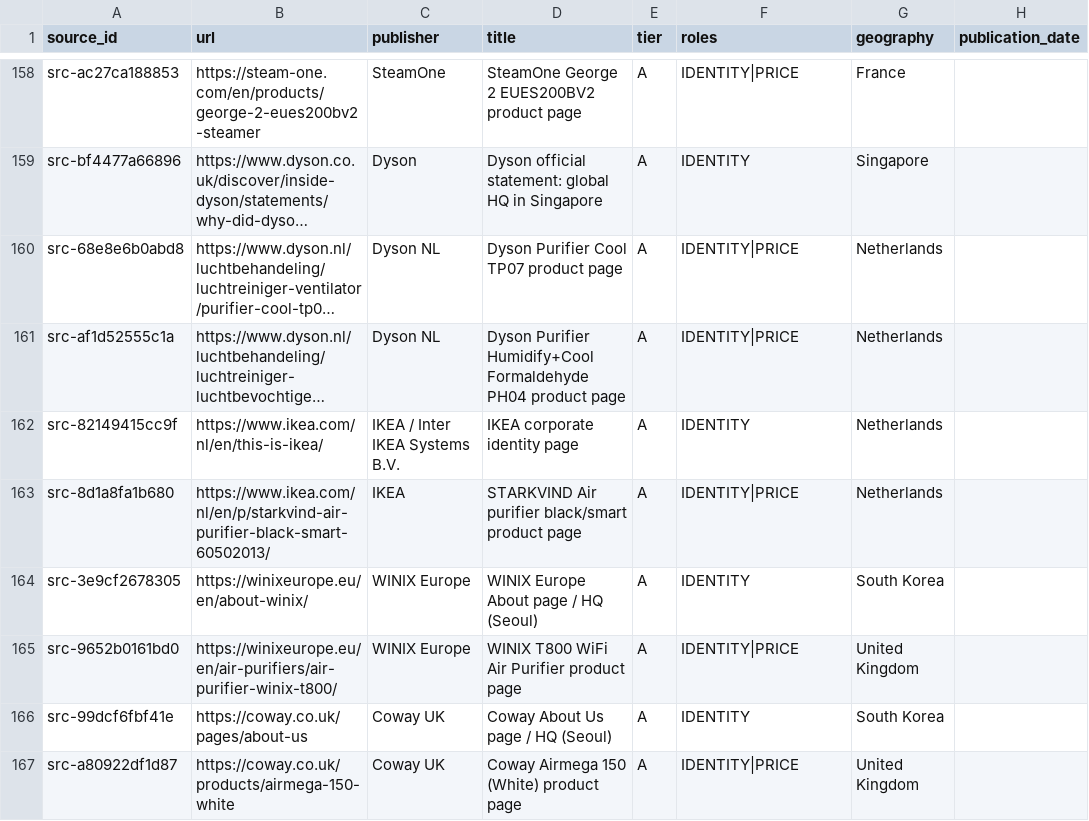
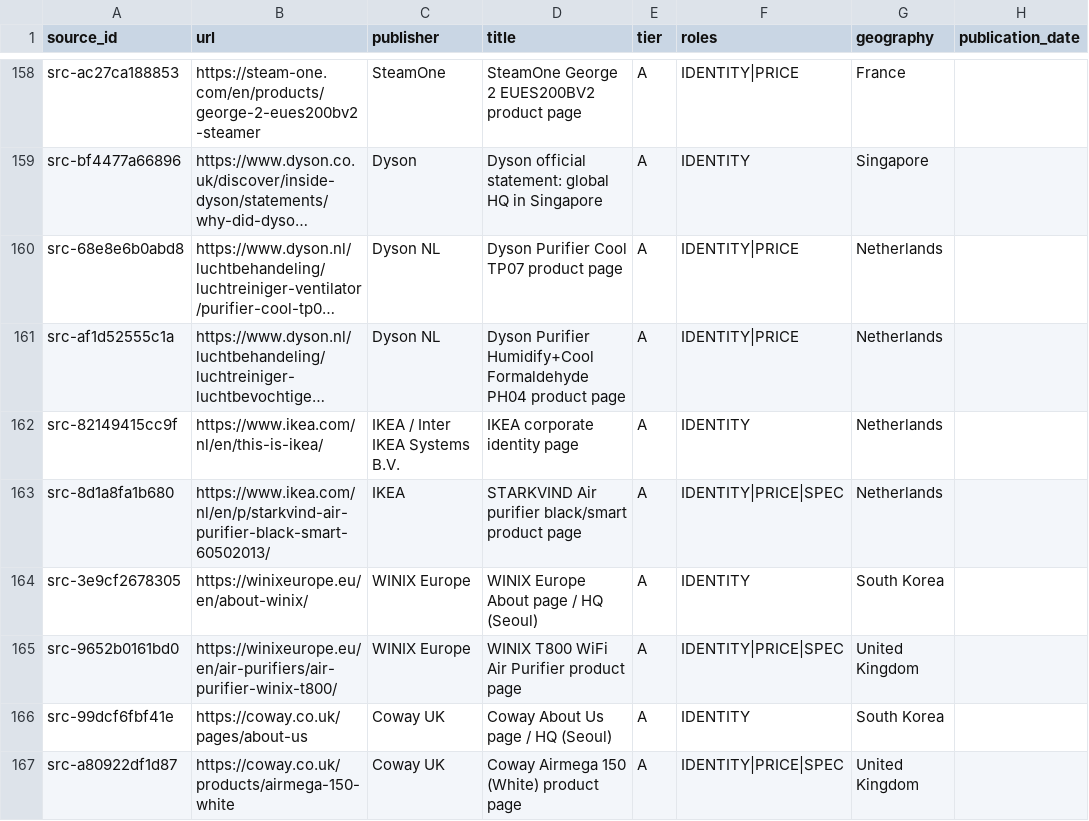
Before and after one commit to iamgoncalo/verinfo, a CSV file: data/normalized/sources.csv, drawn as a sheet; only a part is shown, gaps mark what is left out; long unchanged cells end in …; the diff covers the shown part only; the diff names each change by its address in the sheet, - before the commit and + after, or states it on an @@ line.

```diff
--- a/data/normalized/sources.csv
+++ b/data/normalized/sources.csv
-F163 (roles): IDENTITY|PRICE
+F163 (roles): IDENTITY|PRICE|SPEC
-F165 (roles): IDENTITY|PRICE
+F165 (roles): IDENTITY|PRICE|SPEC
-F167 (roles): IDENTITY|PRICE
+F167 (roles): IDENTITY|PRICE|SPEC
```
Also changed, not shown: 6 removed rows and 3 edited cells elsewhere in this file, data/normalized/images.csv, 9 other files.
